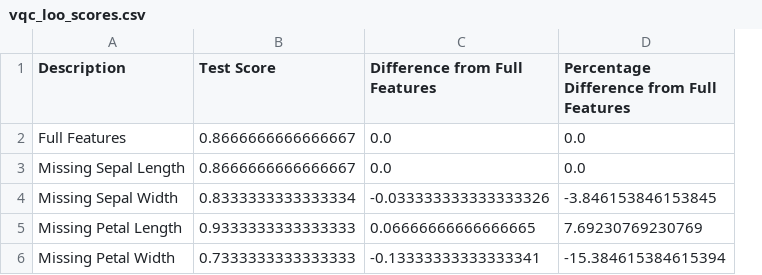
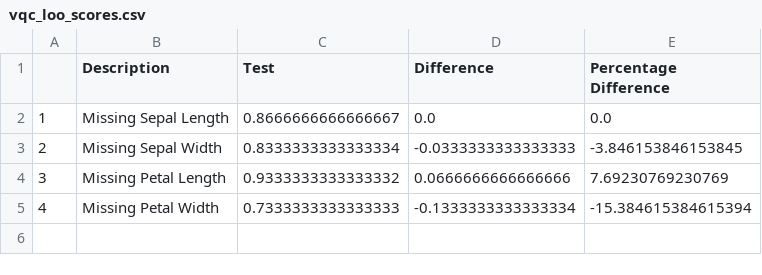
Before and after one commit to LukePower01/ml-to-qml, a CSV file: vqc_loo_scores.csv, drawn as a sheet; removed rows and columns are numbered as before the commit, all else as after; the diff names each change by its address in the sheet, - before the commit and + after, or states it on an @@ line.

Commit message:
Updating LOO analysis, color maps, loo data frames

```diff
--- a/vqc_loo_scores.csv
+++ b/vqc_loo_scores.csv
+column A, rows 2-5: 1 | 2 | 3 | 4
-column C (Difference from Full Features), rows 3-6: 0.0 | -0.033333333333333326 | 0.06666666666666665 | -0.13333333333333341
+column D (Difference), rows 2-5: 0.0 | -0.0333333333333333 | 0.0666666666666666 | -0.1333333333333334
-C1: Test Score
+C1: Test
-E1: Percentage Difference from Full Features
+E1: Percentage Difference
-row 2: Full Features | 0.8666666666666667 | 0.0 | 0.0
-C4 (Test): 0.9333333333333333
+C4 (Test): 0.9333333333333332
```
Also changed, not shown: 16 other files.
